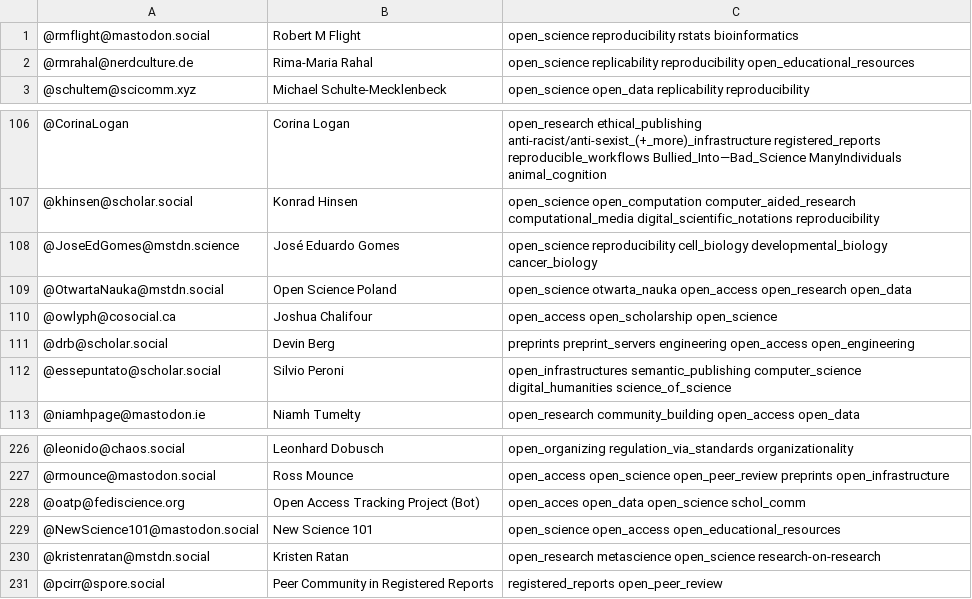
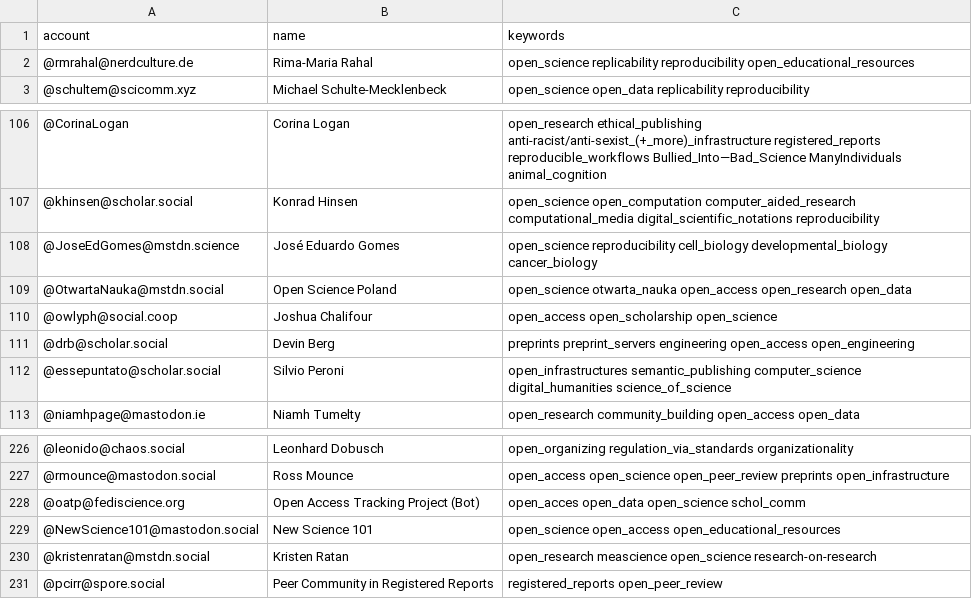
Before and after one commit to rimamrahal/Mastodon-OpenScience, a CSV file: resources/users.csv, drawn as a sheet; only a part is shown, gaps mark what is left out.

Commit message:
update user list to current and see if it crashes again

```diff
--- a/resources/users.csv
+++ b/resources/users.csv
@@ -1,2 +1,2 @@
-@rmflight@mastodon.social,Robert M Flight,open_science reproducibility rstats bioinformatics
+account,name,keywords
 @rmrahal@nerdculture.de,Rima-Maria Rahal,open_science replicability reproducibility open_educational_resources
@@ -109,3 +109,3 @@
 @OtwartaNauka@mstdn.social,Open Science Poland,open_science otwarta_nauka open_access open_research open_data
-@owlyph@cosocial.ca,Joshua Chalifour,open_access open_scholarship open_science
+@owlyph@social.coop,Joshua Chalifour,open_access open_scholarship open_science
 @drb@scholar.social,Devin Berg,preprints preprint_servers engineering open_access open_engineering
@@ -229,3 +229,3 @@
 @NewScience101@mastodon.social,New Science 101,open_science open_access open_educational_resources
-@kristenratan@mstdn.social,Kristen Ratan,open_research metascience open_science research-on-research
+@kristenratan@mstdn.social,Kristen Ratan,open_research meascience open_science research-on-research
 @pcirr@spore.social,Peer Community in Registered Reports,registered_reports open_peer_review
```
Also changed, not shown: 1 other file.
